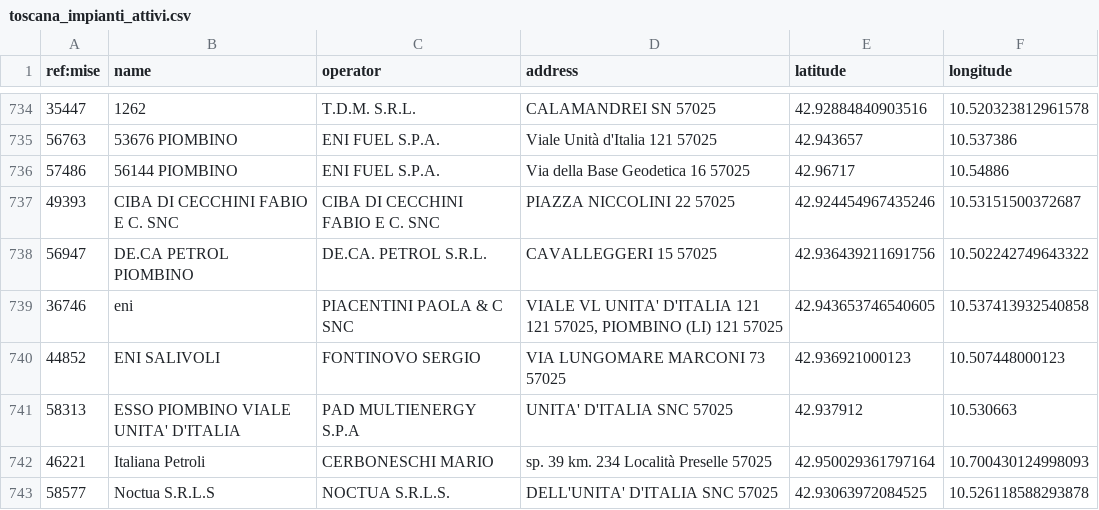
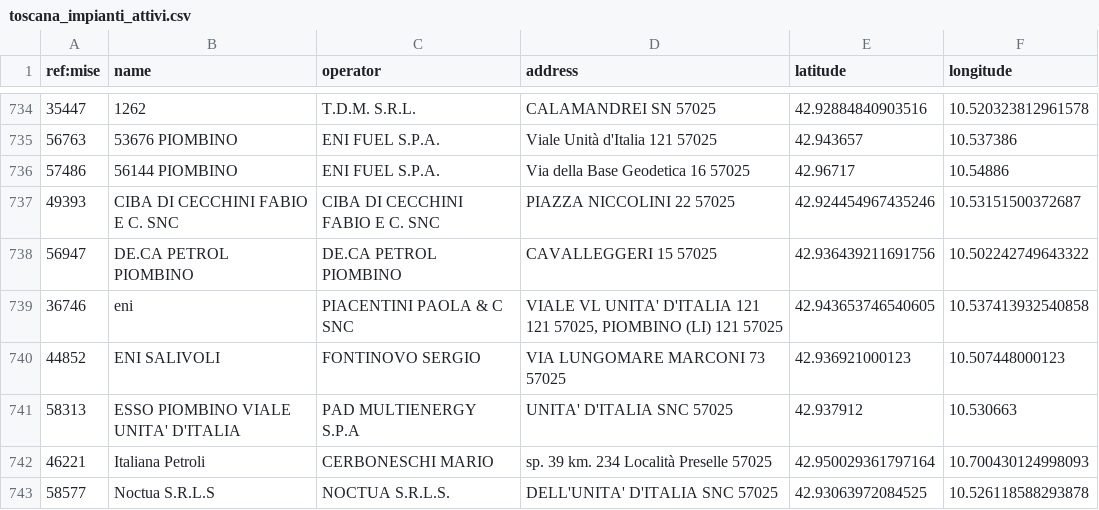
Before and after one commit to ricloy/stazionirifornimento, a CSV file: data/output/Toscana/toscana_impianti_attivi.csv, drawn as a sheet; only a part is shown, gaps mark what is left out.

Commit message:
Latest data: 2024-10-16T07:36+00:00 (a total of 23555 fuel stations)

```diff
--- a/data/output/Toscana/toscana_impianti_attivi.csv
+++ b/data/output/Toscana/toscana_impianti_attivi.csv
@@ -737,3 +737,3 @@ ref:mise;name;operator;address;latitude;longitude
 49393;CIBA DI CECCHINI FABIO E C. SNC;CIBA DI CECCHINI FABIO E C. SNC;PIAZZA NICCOLINI 22 57025;42.924454967435246;10.53151500372687
-56947;DE.CA PETROL PIOMBINO;DE.CA. PETROL S.R.L.;CAVALLEGGERI 15 57025;42.936439211691756;10.502242749643322
+56947;DE.CA PETROL PIOMBINO;DE.CA PETROL PIOMBINO;CAVALLEGGERI 15 57025;42.936439211691756;10.502242749643322
 36746;eni;PIACENTINI PAOLA & C SNC;VIALE VL UNITA' D'ITALIA 121 121 57025, PIOMBINO (LI) 121 57025;42.943653746540605;10.537413932540858
```
Also changed, not shown: 2 other files.
